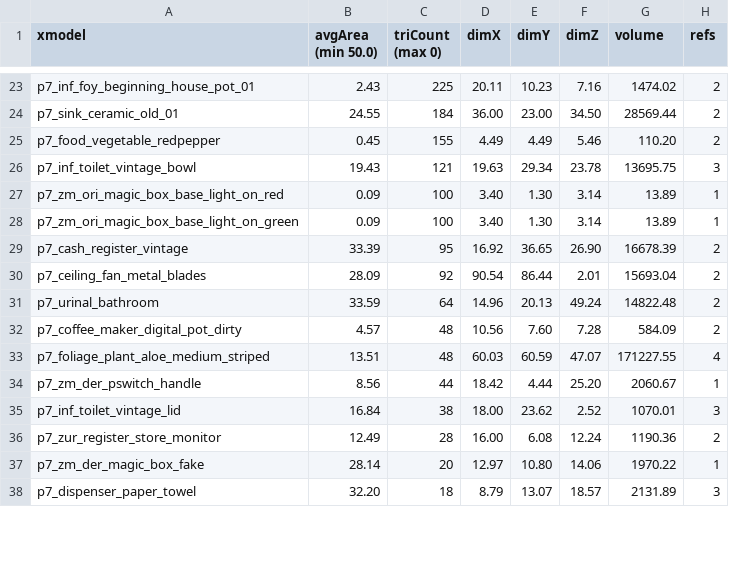
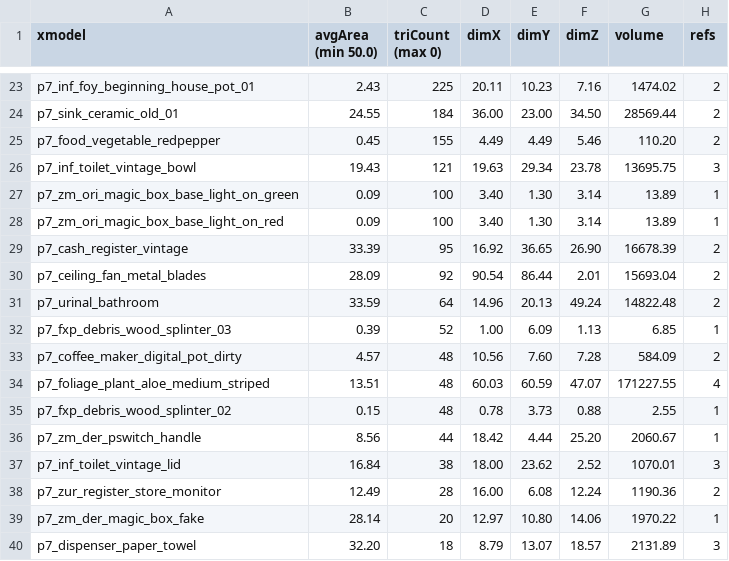
Before and after one commit to phillipsalbright/gdzombies, a CSV file: usermaps/zm_goldendragon/zone_source/all/assetinfo/zm_goldendragon_bulletreport.csv, drawn as a sheet; only a part is shown, gaps mark what is left out; the diff covers the shown part only.

```diff
--- a/usermaps/zm_goldendragon/zone_source/all/assetinfo/zm_goldendragon_bulletreport.csv
+++ b/usermaps/zm_goldendragon/zone_source/all/assetinfo/zm_goldendragon_bulletreport.csv
@@ -26,4 +26,4 @@ p7_food_vegetable_redpepper,0.45,155,4.49,4.49,5.46,110.20,2
 p7_inf_toilet_vintage_bowl,19.43,121,19.63,29.34,23.78,13695.75,3
+p7_zm_ori_magic_box_base_light_on_green,0.09,100,3.40,1.30,3.14,13.89,1
 p7_zm_ori_magic_box_base_light_on_red,0.09,100,3.40,1.30,3.14,13.89,1
-p7_zm_ori_magic_box_base_light_on_green,0.09,100,3.40,1.30,3.14,13.89,1
 p7_cash_register_vintage,33.39,95,16.92,36.65,26.90,16678.39,2
@@ -31,4 +31,6 @@ p7_ceiling_fan_metal_blades,28.09,92,90.54,86.44,2.01,15693.04,2
 p7_urinal_bathroom,33.59,64,14.96,20.13,49.24,14822.48,2
+p7_fxp_debris_wood_splinter_03,0.39,52,1.00,6.09,1.13,6.85,1
 p7_coffee_maker_digital_pot_dirty,4.57,48,10.56,7.60,7.28,584.09,2
 p7_foliage_plant_aloe_medium_striped,13.51,48,60.03,60.59,47.07,171227.55,4
+p7_fxp_debris_wood_splinter_02,0.15,48,0.78,3.73,0.88,2.55,1
 p7_zm_der_pswitch_handle,8.56,44,18.42,4.44,25.20,2060.67,1
```
Also changed, not shown: 7 added rows and 12 moved rows elsewhere in this file, usermaps/zm_goldendragon/zone_source/all/assetinfo/zm_goldendragon_poolinfo.csv, 44 other files.
